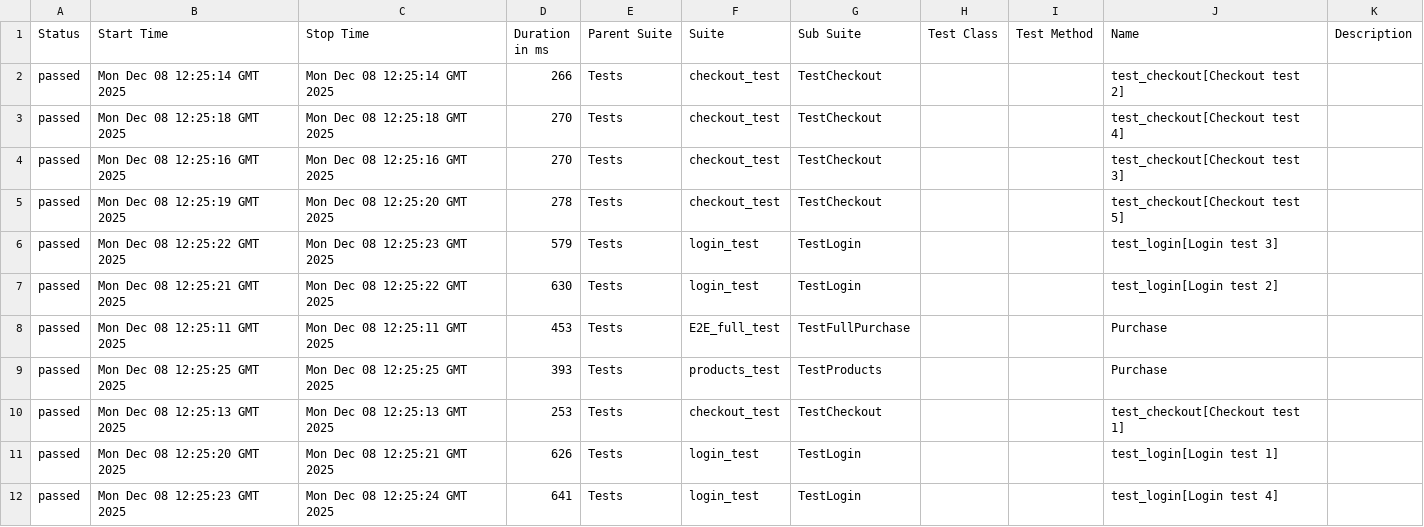
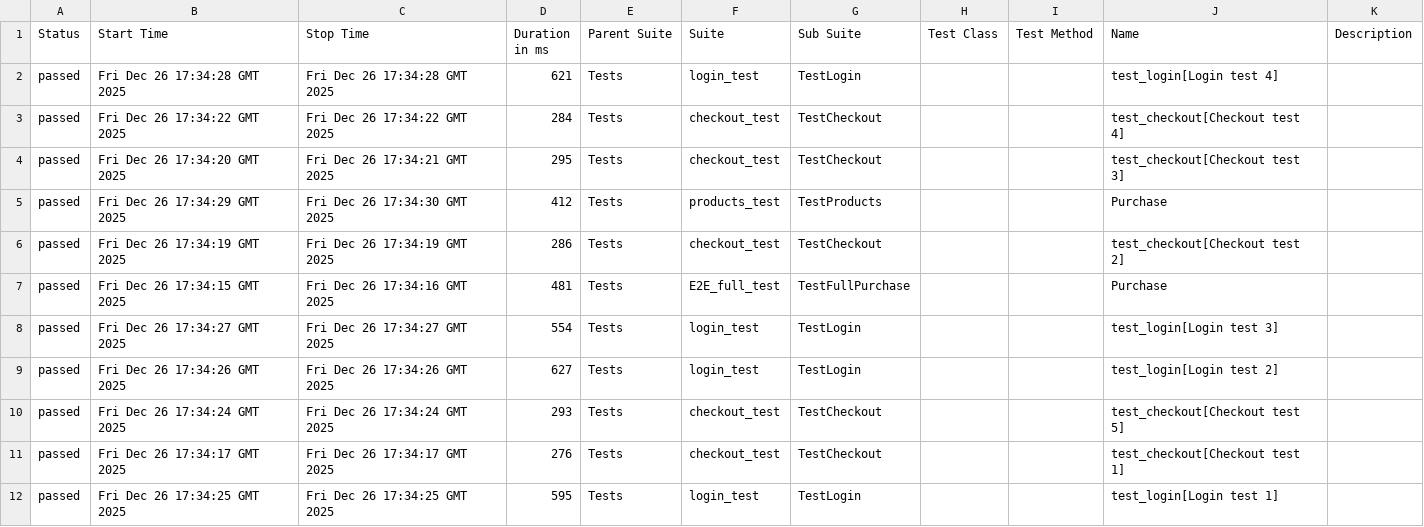
Before and after one commit to OleksandrSava/Selenium-UI-Tests, a CSV file: data/suites.csv, drawn as a sheet.

```diff
--- a/data/suites.csv
+++ b/data/suites.csv
@@ -1,12 +1,12 @@
 "Status","Start Time","Stop Time","Duration in ms","Parent Suite","Suite","Sub Suite","Test Class","Test Method","Name","Description"
-"passed","Mon Dec 08 12:25:14 GMT 2025","Mon Dec 08 12:25:14 GMT 2025","266","Tests","checkout_test","TestCheckout","","","test_checkout[Checkout test 2]",""
-"passed","Mon Dec 08 12:25:18 GMT 2025","Mon Dec 08 12:25:18 GMT 2025","270","Tests","checkout_test","TestCheckout","","","test_checkout[Checkout test 4]",""
-"passed","Mon Dec 08 12:25:16 GMT 2025","Mon Dec 08 12:25:16 GMT 2025","270","Tests","checkout_test","TestCheckout","","","test_checkout[Checkout test 3]",""
-"passed","Mon Dec 08 12:25:19 GMT 2025","Mon Dec 08 12:25:20 GMT 2025","278","Tests","checkout_test","TestCheckout","","","test_checkout[Checkout test 5]",""
-"passed","Mon Dec 08 12:25:22 GMT 2025","Mon Dec 08 12:25:23 GMT 2025","579","Tests","login_test","TestLogin","","","test_login[Login test 3]",""
-"passed","Mon Dec 08 12:25:21 GMT 2025","Mon Dec 08 12:25:22 GMT 2025","630","Tests","login_test","TestLogin","","","test_login[Login test 2]",""
-"passed","Mon Dec 08 12:25:11 GMT 2025","Mon Dec 08 12:25:11 GMT 2025","453","Tests","E2E_full_test","TestFullPurchase","","","Purchase",""
-"passed","Mon Dec 08 12:25:25 GMT 2025","Mon Dec 08 12:25:25 GMT 2025","393","Tests","products_test","TestProducts","","","Purchase",""
-"passed","Mon Dec 08 12:25:13 GMT 2025","Mon Dec 08 12:25:13 GMT 2025","253","Tests","checkout_test","TestCheckout","","","test_checkout[Checkout test 1]",""
-"passed","Mon Dec 08 12:25:20 GMT 2025","Mon Dec 08 12:25:21 GMT 2025","626","Tests","login_test","TestLogin","","","test_login[Login test 1]",""
-"passed","Mon Dec 08 12:25:23 GMT 2025","Mon Dec 08 12:25:24 GMT 2025","641","Tests","login_test","TestLogin","","","test_login[Login test 4]",""
+"passed","Fri Dec 26 17:34:28 GMT 2025","Fri Dec 26 17:34:28 GMT 2025","621","Tests","login_test","TestLogin","","","test_login[Login test 4]",""
+"passed","Fri Dec 26 17:34:22 GMT 2025","Fri Dec 26 17:34:22 GMT 2025","284","Tests","checkout_test","TestCheckout","","","test_checkout[Checkout test 4]",""
+"passed","Fri Dec 26 17:34:20 GMT 2025","Fri Dec 26 17:34:21 GMT 2025","295","Tests","checkout_test","TestCheckout","","","test_checkout[Checkout test 3]",""
+"passed","Fri Dec 26 17:34:29 GMT 2025","Fri Dec 26 17:34:30 GMT 2025","412","Tests","products_test","TestProducts","","","Purchase",""
+"passed","Fri Dec 26 17:34:19 GMT 2025","Fri Dec 26 17:34:19 GMT 2025","286","Tests","checkout_test","TestCheckout","","","test_checkout[Checkout test 2]",""
+"passed","Fri Dec 26 17:34:15 GMT 2025","Fri Dec 26 17:34:16 GMT 2025","481","Tests","E2E_full_test","TestFullPurchase","","","Purchase",""
+"passed","Fri Dec 26 17:34:27 GMT 2025","Fri Dec 26 17:34:27 GMT 2025","554","Tests","login_test","TestLogin","","","test_login[Login test 3]",""
+"passed","Fri Dec 26 17:34:26 GMT 2025","Fri Dec 26 17:34:26 GMT 2025","627","Tests","login_test","TestLogin","","","test_login[Login test 2]",""
+"passed","Fri Dec 26 17:34:24 GMT 2025","Fri Dec 26 17:34:24 GMT 2025","293","Tests","checkout_test","TestCheckout","","","test_checkout[Checkout test 5]",""
+"passed","Fri Dec 26 17:34:17 GMT 2025","Fri Dec 26 17:34:17 GMT 2025","276","Tests","checkout_test","TestCheckout","","","test_checkout[Checkout test 1]",""
+"passed","Fri Dec 26 17:34:25 GMT 2025","Fri Dec 26 17:34:25 GMT 2025","595","Tests","login_test","TestLogin","","","test_login[Login test 1]",""
```
Also changed, not shown: data/behaviors.csv, 49 other files.
